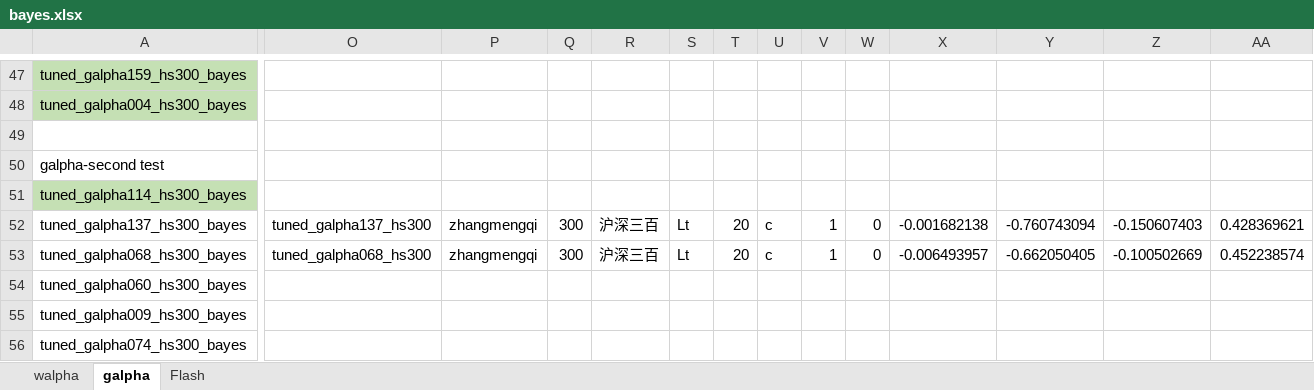
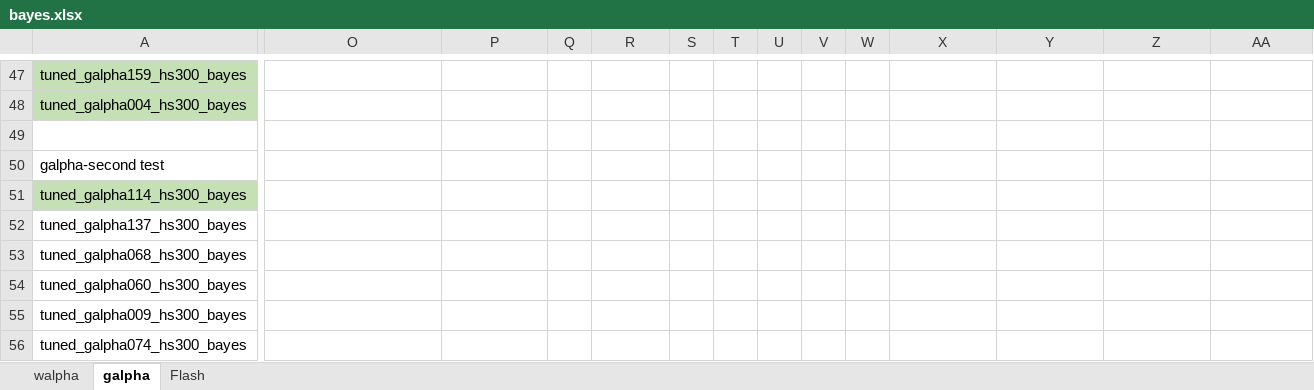
Before and after one commit to JackieZhai/TuringFactorBayes, an Excel workbook: RESULT/bayes.xlsx, sheet galpha, drawn as a sheet; only a part is shown, gaps mark what is left out; values as stored, in another font and other column widths than the file's, no borders; the diff covers the shown part only; the diff names each change by its address in the sheet, - before the commit and + after, or states it on an @@ line.

```diff
--- a/RESULT/bayes.xlsx (sheet galpha)
+++ b/RESULT/bayes.xlsx (sheet galpha)
-O52: tuned_galpha137_hs300
+O52: (empty)
-P52:P53: zhangmengqi
+P52:P53: (empty)
-Q52:Q53: 300
+Q52:Q53: (empty)
-R52:R53: 沪深三百
+R52:R53: (empty)
-S52:S53: Lt
+S52:S53: (empty)
-T52:T53: 20
+T52:T53: (empty)
-U52:U53: c
+U52:U53: (empty)
-V52:V53: 1
+V52:V53: (empty)
-W52:W53: 0
+W52:W53: (empty)
-X52: -0.001682138
+X52: (empty)
-Y52: -0.760743094
+Y52: (empty)
-Z52: -0.150607403
+Z52: (empty)
-AA52: 0.428369621
+AA52: (empty)
-O53: tuned_galpha068_hs300
+O53: (empty)
-X53: -0.006493957
+X53: (empty)
-Y53: -0.662050405
+Y53: (empty)
-Z53: -0.100502669
+Z53: (empty)
-AA53: 0.452238574
+AA53: (empty)
```
Also changed, not shown: 117 edited cells elsewhere in this sheet.
